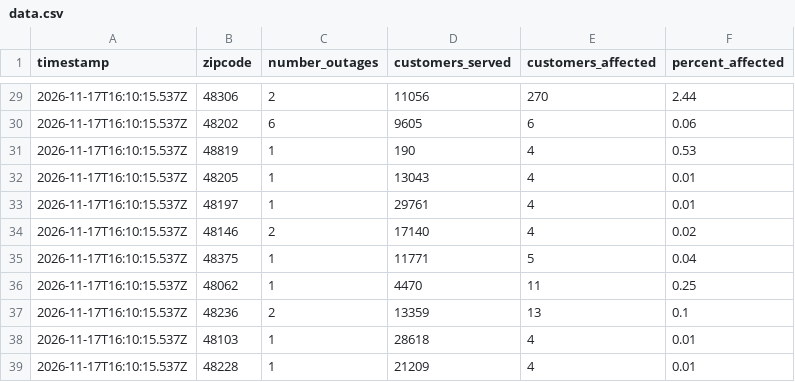
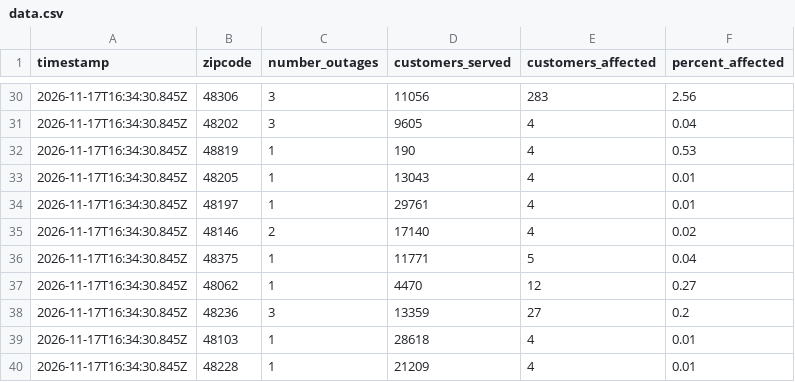
Before and after one commit to dschlaud/dte-outage-tracker, a CSV file: data.csv, drawn as a sheet; only a part is shown, gaps mark what is left out; the diff covers the shown part only.

```diff
--- a/data.csv
+++ b/data.csv
@@ -29,11 +30,11 @@ timestamp,zipcode,number_outages,customers_served,customers_affected,percent_aff
-2026-11-17T16:10:15.537Z,48306,2,11056,270,2.44
-2026-11-17T16:10:15.537Z,48202,6,9605,6,0.06
-2026-11-17T16:10:15.537Z,48819,1,190,4,0.53
-2026-11-17T16:10:15.537Z,48205,1,13043,4,0.01
-2026-11-17T16:10:15.537Z,48197,1,29761,4,0.01
-2026-11-17T16:10:15.537Z,48146,2,17140,4,0.02
-2026-11-17T16:10:15.537Z,48375,1,11771,5,0.04
-2026-11-17T16:10:15.537Z,48062,1,4470,11,0.25
-2026-11-17T16:10:15.537Z,48236,2,13359,13,0.1
-2026-11-17T16:10:15.537Z,48103,1,28618,4,0.01
-2026-11-17T16:10:15.537Z,48228,1,21209,4,0.01
+2026-11-17T16:34:30.845Z,48306,3,11056,283,2.56
+2026-11-17T16:34:30.845Z,48202,3,9605,4,0.04
+2026-11-17T16:34:30.845Z,48819,1,190,4,0.53
+2026-11-17T16:34:30.845Z,48205,1,13043,4,0.01
+2026-11-17T16:34:30.845Z,48197,1,29761,4,0.01
+2026-11-17T16:34:30.845Z,48146,2,17140,4,0.02
+2026-11-17T16:34:30.845Z,48375,1,11771,5,0.04
+2026-11-17T16:34:30.845Z,48062,1,4470,12,0.27
+2026-11-17T16:34:30.845Z,48236,3,13359,27,0.2
+2026-11-17T16:34:30.845Z,48103,1,28618,4,0.01
+2026-11-17T16:34:30.845Z,48228,1,21209,4,0.01
```
Also changed, not shown: 5 added rows, 4 removed rows and 37 edited cells elsewhere in this file, 2 other files.
